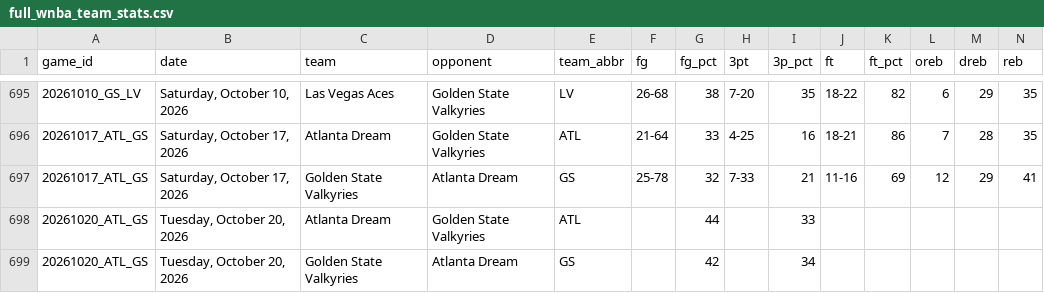
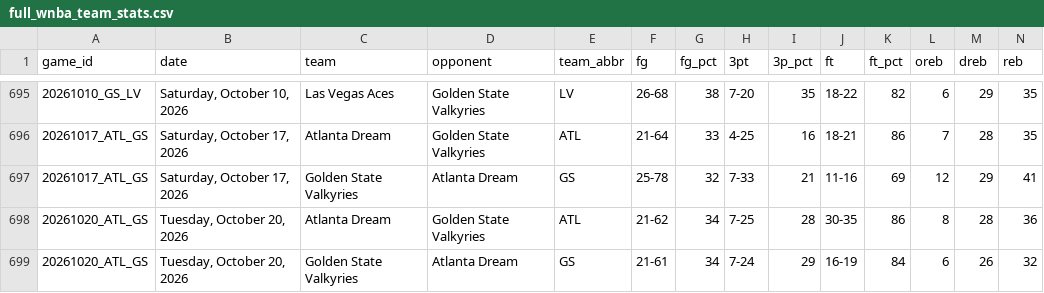
Before and after one commit to MikeOzomah/wnba-matchup-intelligence, a CSV file: data/full_wnba_team_stats.csv, drawn as a sheet; only a part is shown, gaps mark what is left out; removed rows and columns are numbered as before the commit, all else as after; rows hold the shown columns only; the diff names each change by its address in the sheet, - before the commit and + after, or states it on an @@ line.

```diff
--- a/data/full_wnba_team_stats.csv
+++ b/data/full_wnba_team_stats.csv
-row 698: 20261020_ATL_GS | Tuesday, October 20, 2026 | Atlanta Dream | Golden State Valkyries | ATL |  | 44 |  | 33
-row 699: 20261020_ATL_GS | Tuesday, October 20, 2026 | Golden State Valkyries | Atlanta Dream | GS |  | 42 |  | 34
+row 698: 20261020_ATL_GS | Tuesday, October 20, 2026 | Atlanta Dream | Golden State Valkyries | ATL | 21-62 | 34 | 7-25 | 28 | 30-35 | 86 | 8 | 28 | 36
+row 699: 20261020_ATL_GS | Tuesday, October 20, 2026 | Golden State Valkyries | Atlanta Dream | GS | 21-61 | 34 | 7-24 | 29 | 16-19 | 84 | 6 | 26 | 32
```
Also changed, not shown: outputs/advanced_wnba_metrics.csv, outputs/player_influence_profiles.csv, 2 other files.
